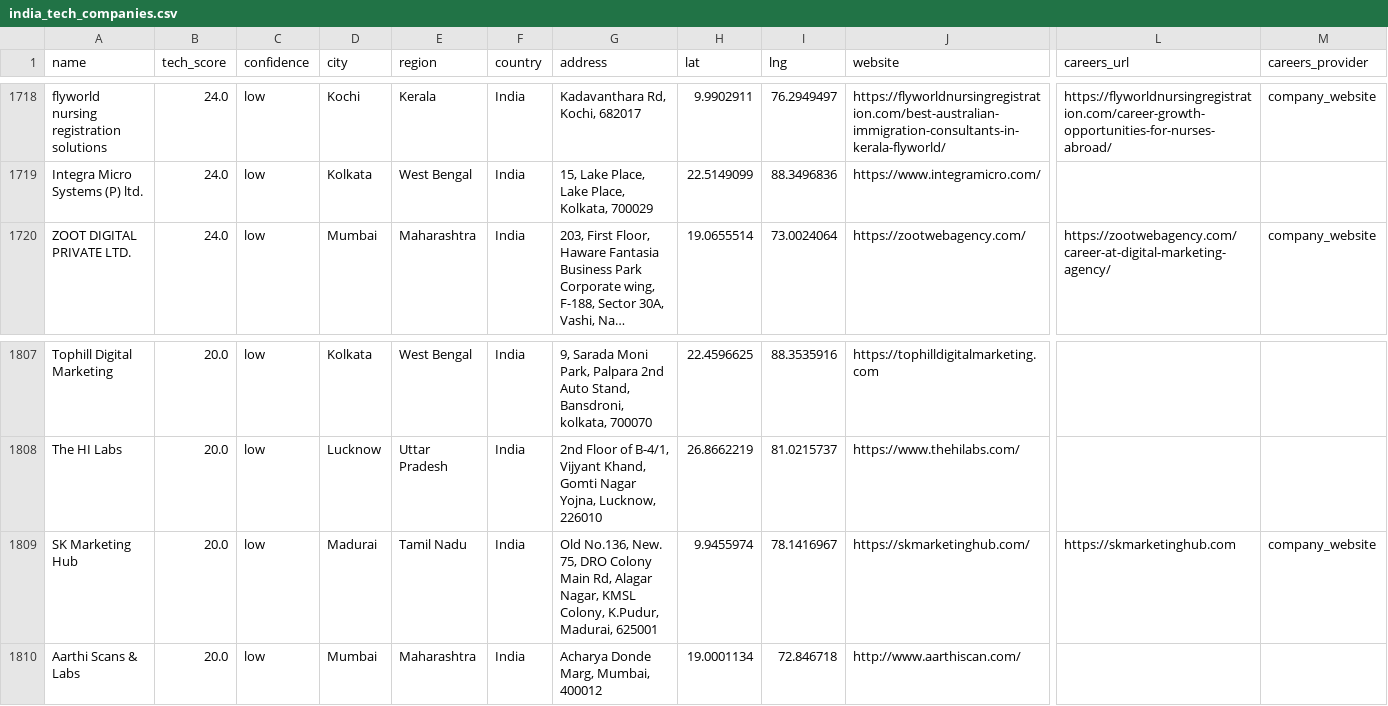
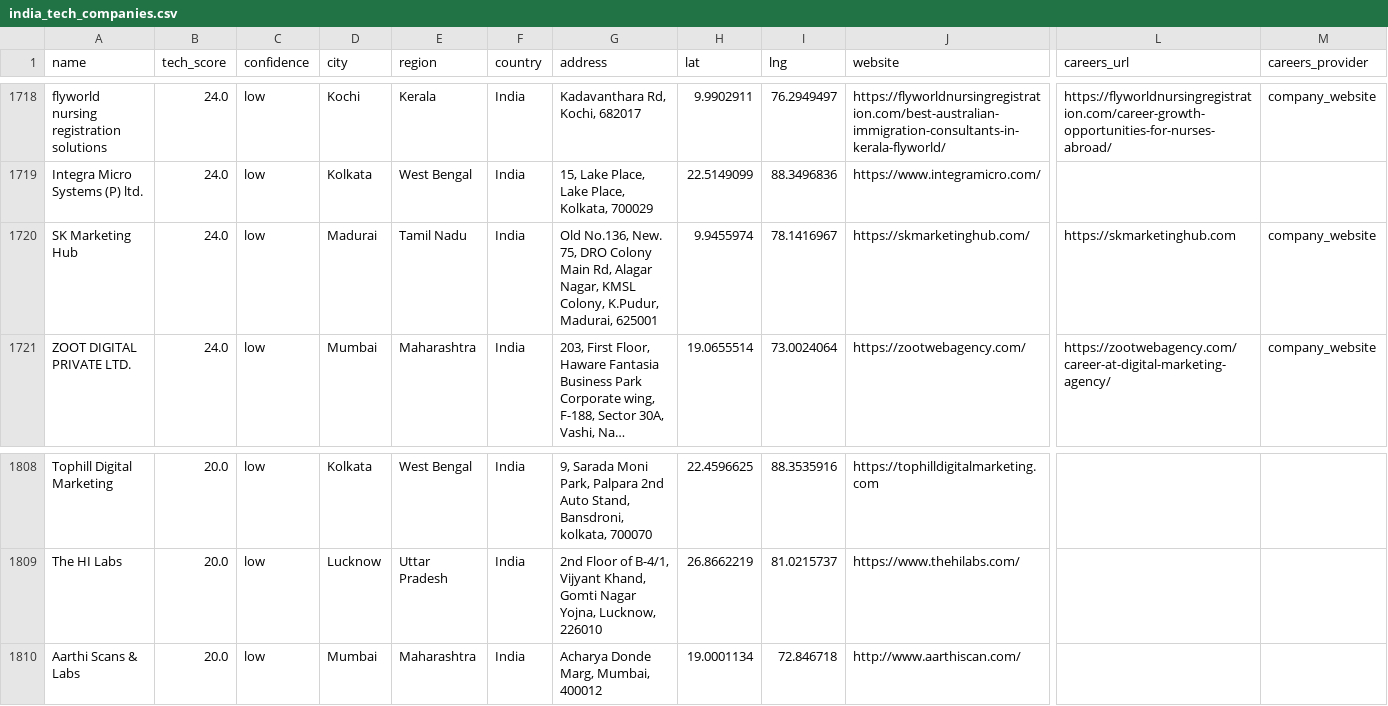
Before and after one commit to AkashKumar7902/india-tech-company-finder, a CSV file: results/india_tech_companies.csv, drawn as a sheet; only a part is shown, gaps mark what is left out; long unchanged cells end in …; removed rows and columns are numbered as before the commit, all else as after; rows hold the shown columns only; the diff names each change by its address in the sheet, - before the commit and + after, or states it on an @@ line.

```diff
--- a/results/india_tech_companies.csv
+++ b/results/india_tech_companies.csv
+row 1720: SK Marketing Hub | 24.0 | low | Madurai | Tamil Nadu | India | Old No.136, New. 75, DRO Colony Main Rd, Alagar Nagar, KMSL Colony, K.Pudur, Madurai, 625001 | 9.9455974 | 78.1416967 | https://skmarketinghub.com/ | https://skmarketinghub.com | company_website
-row 1809: SK Marketing Hub | 20.0 | low | Madurai | Tamil Nadu | India | Old No.136, New. 75, DRO Colony Main Rd, Alagar Nagar, KMSL Colony, K.Pudur, Madurai, 625001 | 9.9455974 | 78.1416967 | https://skmarketinghub.com/ | https://skmarketinghub.com | company_website
```
Also changed, not shown: 1 other file.
